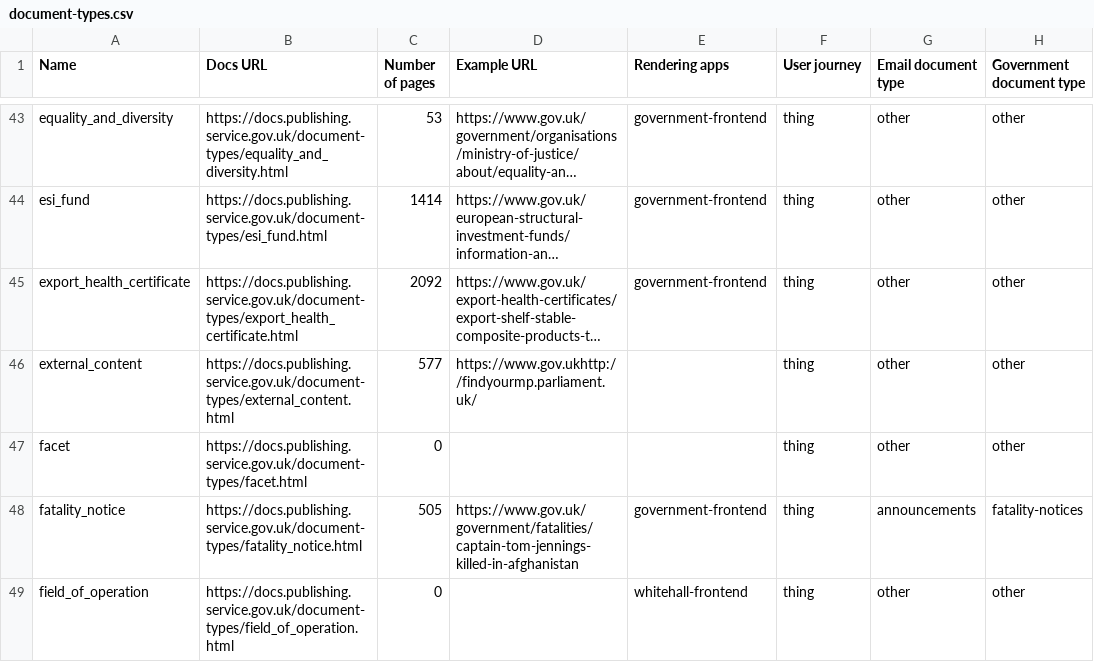
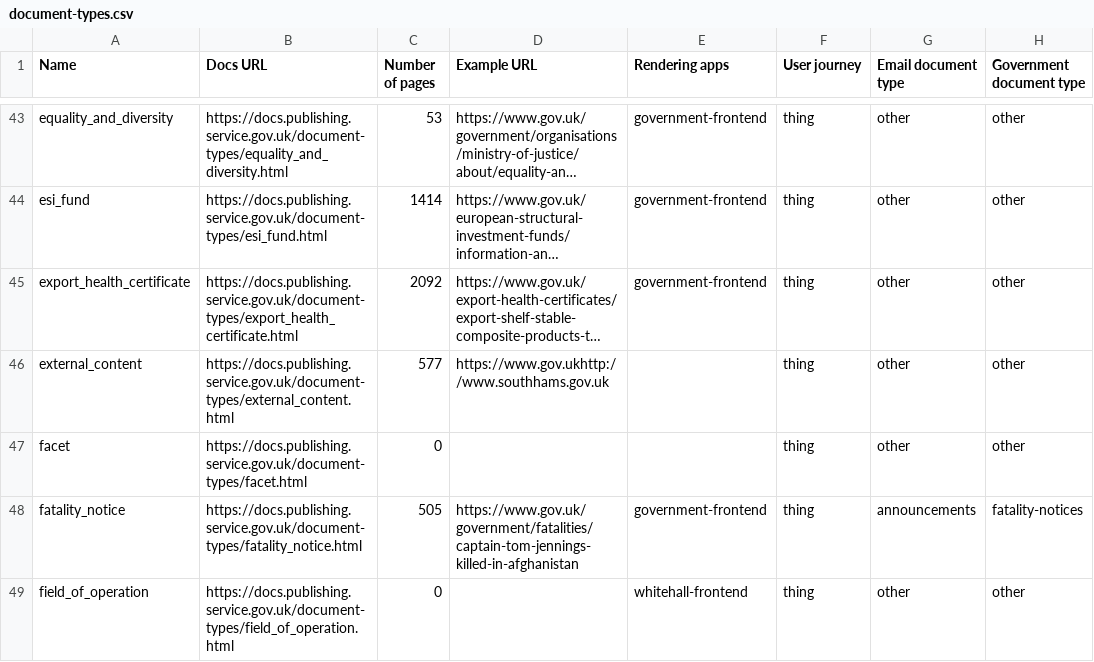
Before and after one commit to alphagov/govuk-developer-docs, a CSV file: document-types.csv, drawn as a sheet; only a part is shown, gaps mark what is left out; long unchanged cells end in …; the diff covers the shown part only; the diff names each change by its address in the sheet, - before the commit and + after, or states it on an @@ line.

```diff
--- a/document-types.csv
+++ b/document-types.csv
-D46 (Example URL): https://www.gov.ukhttp://findyourmp.parliament.uk/
+D46 (Example URL): https://www.gov.ukhttp://www.southhams.gov.uk
```
Also changed, not shown: 3 edited cells elsewhere in this file, 10 other files.
